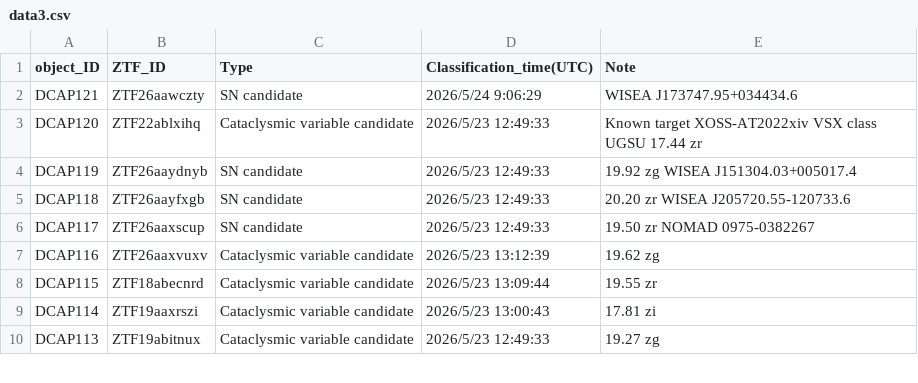
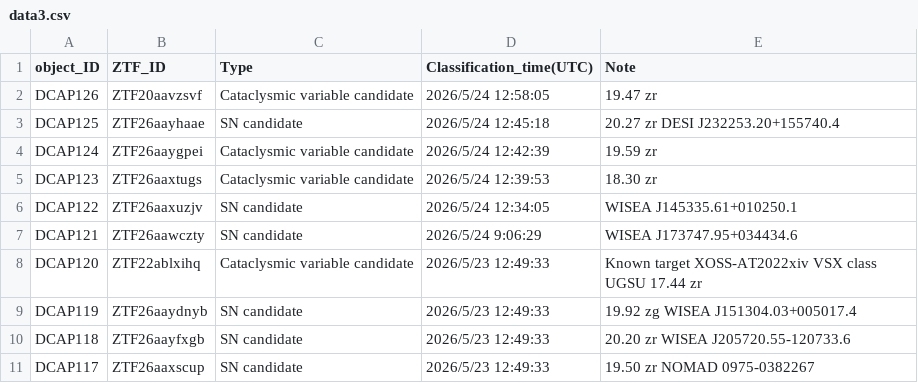
Before and after one commit to DCAP-MinruiNing/DCAP, a CSV file: data3.csv, drawn as a sheet; only a part is shown; the shorter side is filled out with more unchanged rows.

Commit message:
Update data3.csv

```diff
--- a/data3.csv
+++ b/data3.csv
@@ -1,2 +1,7 @@
 object_ID,ZTF_ID,Type,Classification_time(UTC),Note
+DCAP126,ZTF20aavzsvf,Cataclysmic variable candidate,2026/5/24 12:58:05,19.47 zr
+DCAP125,ZTF26aayhaae,SN candidate,2026/5/24 12:45:18,20.27 zr DESI J232253.20+155740.4
+DCAP124,ZTF26aaygpei,Cataclysmic variable candidate,2026/5/24 12:42:39,19.59 zr
+DCAP123,ZTF26aaxtugs,Cataclysmic variable candidate,2026/5/24 12:39:53,18.30 zr
+DCAP122,ZTF26aaxuzjv,SN candidate,2026/5/24 12:34:05,WISEA J145335.61+010250.1
 DCAP121,ZTF26aawczty,SN candidate,2026/5/24 9:06:29,WISEA J173747.95+034434.6
```
